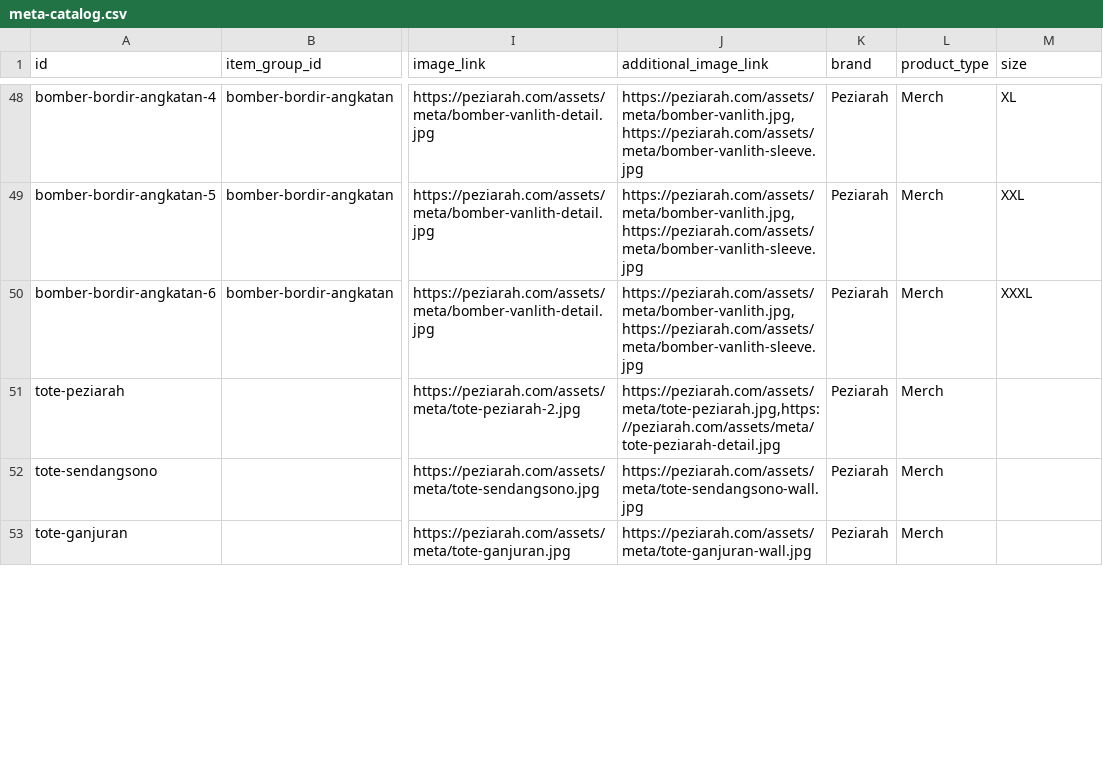
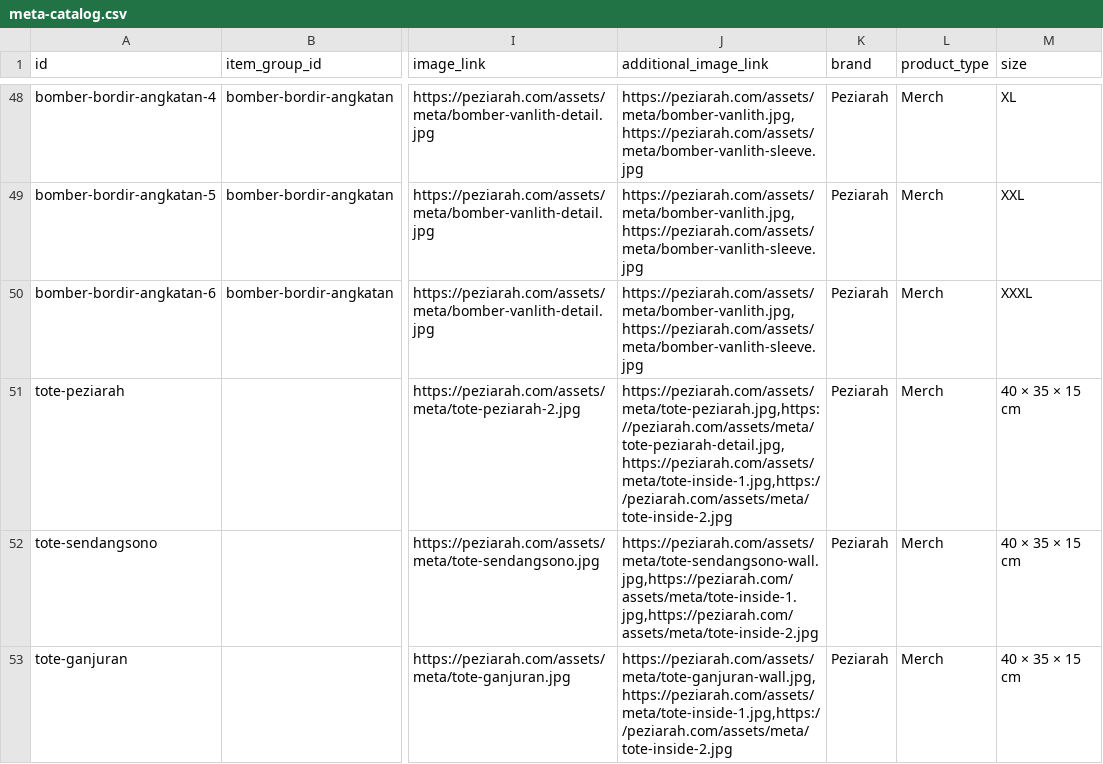
Before and after one commit to DionWicaksono/peziarah, a CSV file: meta-catalog.csv, drawn as a sheet; only a part is shown, gaps mark what is left out; the diff covers the shown part only; the diff names each change by its address in the sheet, - before the commit and + after, or states it on an @@ line.

Commit message:
Fix Tote

```diff
--- a/meta-catalog.csv
+++ b/meta-catalog.csv
-J51 (additional_image_link): https://peziarah.com/assets/meta/tote-peziarah.jpg,https://peziarah.com/assets/meta/tote-peziarah-detail.jpg
+J51 (additional_image_link): https://peziarah.com/assets/meta/tote-peziarah.jpg,https://peziarah.com/assets/meta/tote-peziarah-detail.jpg,https://peziarah.com/assets/meta/tote-inside-1.jpg,https://peziarah.com/assets/meta/tote-inside-2.jpg
-M51:M53 (size): (empty)
+M51:M53 (size): 40 × 35 × 15 cm
-J52 (additional_image_link): https://peziarah.com/assets/meta/tote-sendangsono-wall.jpg
+J52 (additional_image_link): https://peziarah.com/assets/meta/tote-sendangsono-wall.jpg,https://peziarah.com/assets/meta/tote-inside-1.jpg,https://peziarah.com/assets/meta/tote-inside-2.jpg
-J53 (additional_image_link): https://peziarah.com/assets/meta/tote-ganjuran-wall.jpg
+J53 (additional_image_link): https://peziarah.com/assets/meta/tote-ganjuran-wall.jpg,https://peziarah.com/assets/meta/tote-inside-1.jpg,https://peziarah.com/assets/meta/tote-inside-2.jpg
```
Also changed, not shown: 9 edited cells elsewhere in this file, 11 other files.
